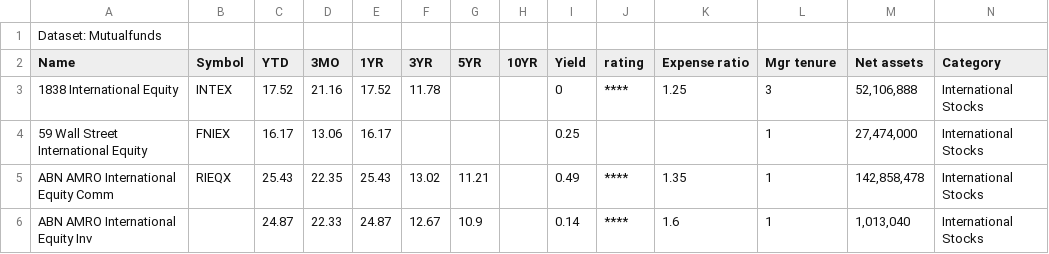
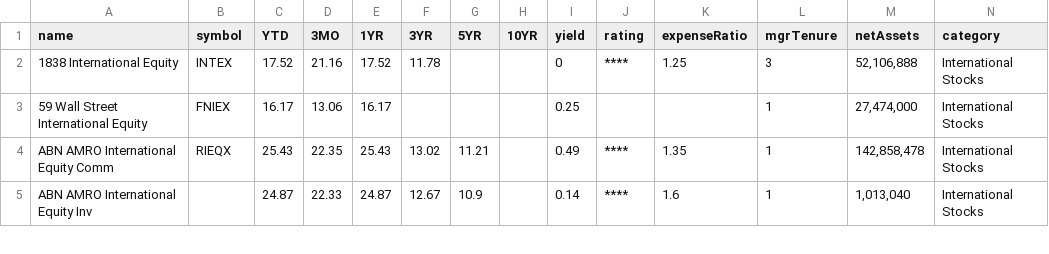
Before and after one commit to Brojowski/infovis-hw2, a CSV file: dist/data/a1-mutualfunds.csv, drawn as a sheet; only a part is shown.

```diff
--- a/dist/data/a1-mutualfunds.csv
+++ b/dist/data/a1-mutualfunds.csv
@@ -1,3 +1,2 @@
-Dataset: Mutualfunds,,,,,,,,,,,,,
-Name,Symbol,YTD,3MO,1YR,3YR,5YR,10YR,Yield,rating,Expense ratio,Mgr tenure,Net assets,Category
+name,symbol,YTD,3MO,1YR,3YR,5YR,10YR,yield,rating,expenseRatio,mgrTenure,netAssets,category
 1838 International Equity,INTEX,17.52,21.16,17.52,11.78,,,0,****,1.25,3,"52,106,888",International Stocks
```
Also changed, not shown: dist/data/a1-cereals.csv, dist/data/a1-grocerystoresurvey.csv, 11 other files.
